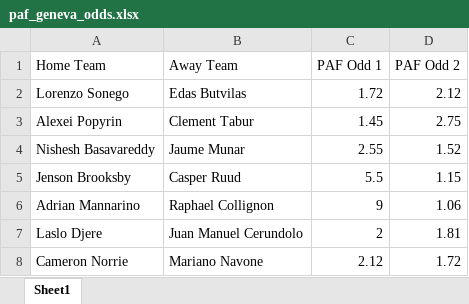
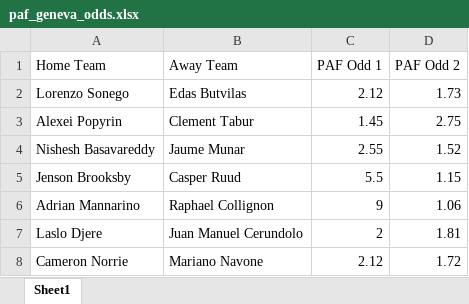
Before and after one commit to casperkangas/arbitrage-scraper, an Excel workbook: paf_geneva_odds.xlsx, sheet Sheet1, drawn as a sheet; values as stored, in another font and other column widths than the file's, no borders; the diff names each change by its address in the sheet, - before the commit and + after, or states it on an @@ line.

```diff
--- a/paf_geneva_odds.xlsx (sheet Sheet1)
+++ b/paf_geneva_odds.xlsx (sheet Sheet1)
-C2 (PAF Odd 1): 1.72
+C2 (PAF Odd 1): 2.12
-D2 (PAF Odd 2): 2.12
+D2 (PAF Odd 2): 1.73
```
Also changed, not shown: arbitrage_final_report.xlsx, veikkaus_geneva_odds.xlsx.
